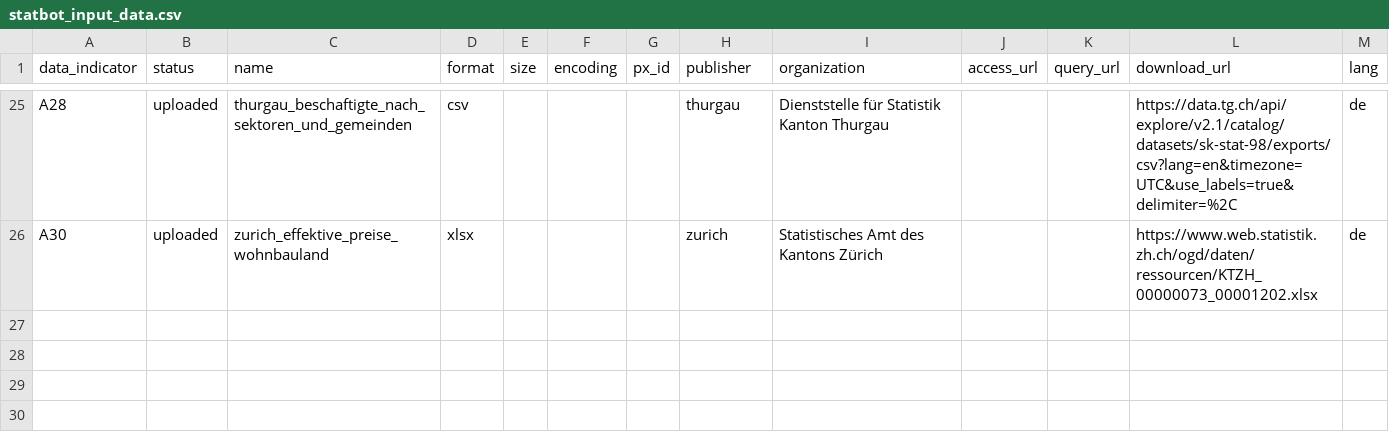
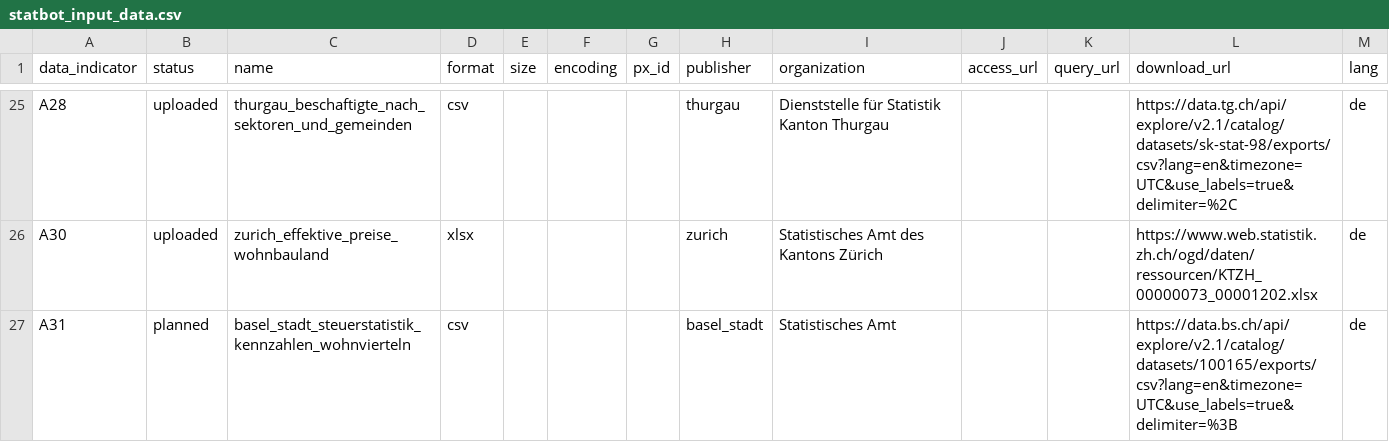
Before and after one commit to statistikZH/statbotData, a CSV file: data/const/statbot_input_data.csv, drawn as a sheet; only a part is shown, gaps mark what is left out; the diff names each change by its address in the sheet, - before the commit and + after, or states it on an @@ line.

Commit message:
feat(A31): add to dataset list

```diff
--- a/data/const/statbot_input_data.csv
+++ b/data/const/statbot_input_data.csv
+row 27: A31 | planned | basel_stadt_steuerstatistik_kennzahlen_wohnvierteln | csv |  |  |  | basel_stadt | Statistisches Amt |  |  | https://data.bs.ch/api/explore/v2.1/catalog/datasets/100165/exports/csv?lang=en&timezone=UTC&use_labels=true&delimiter=%3B | de
```
